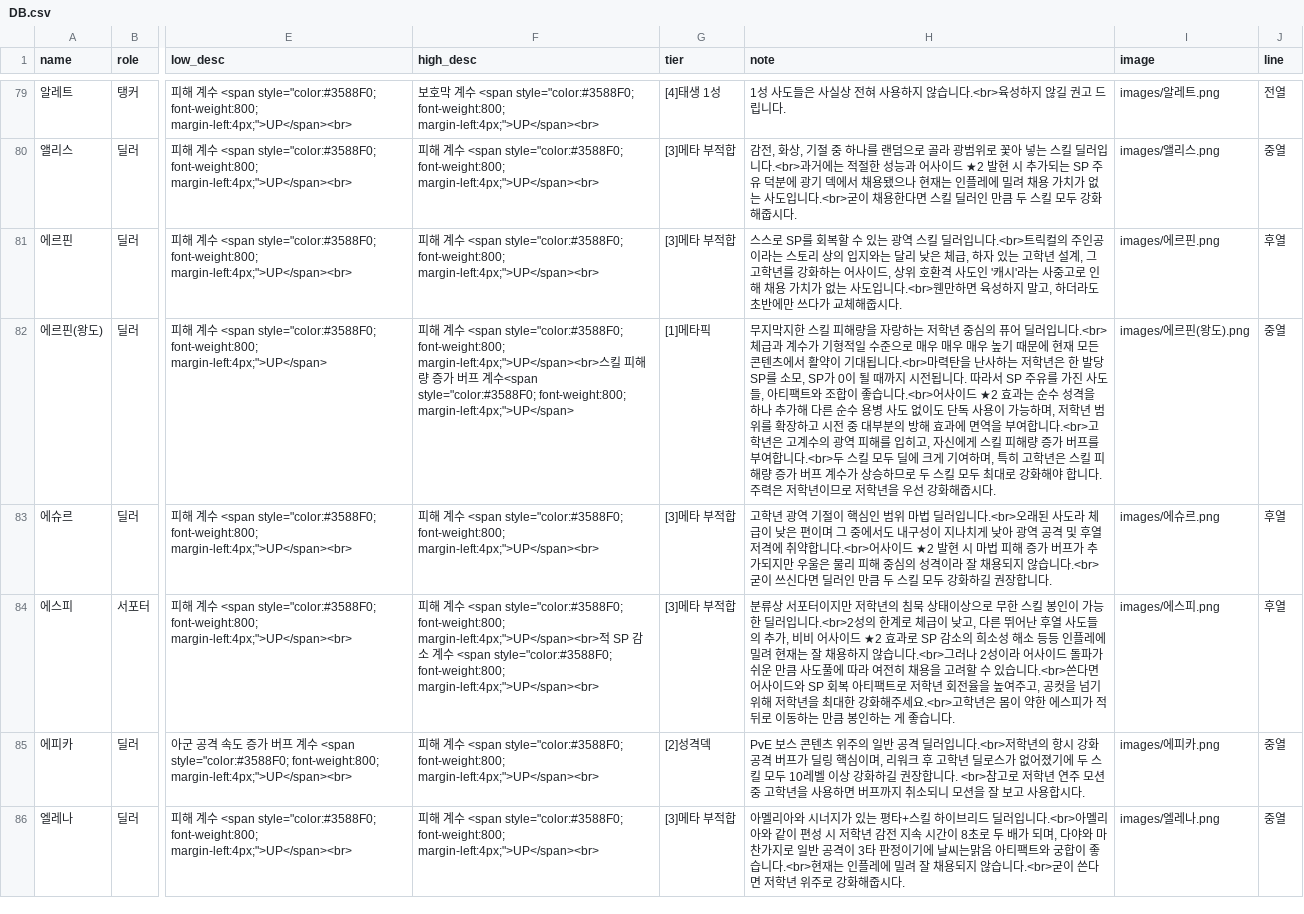
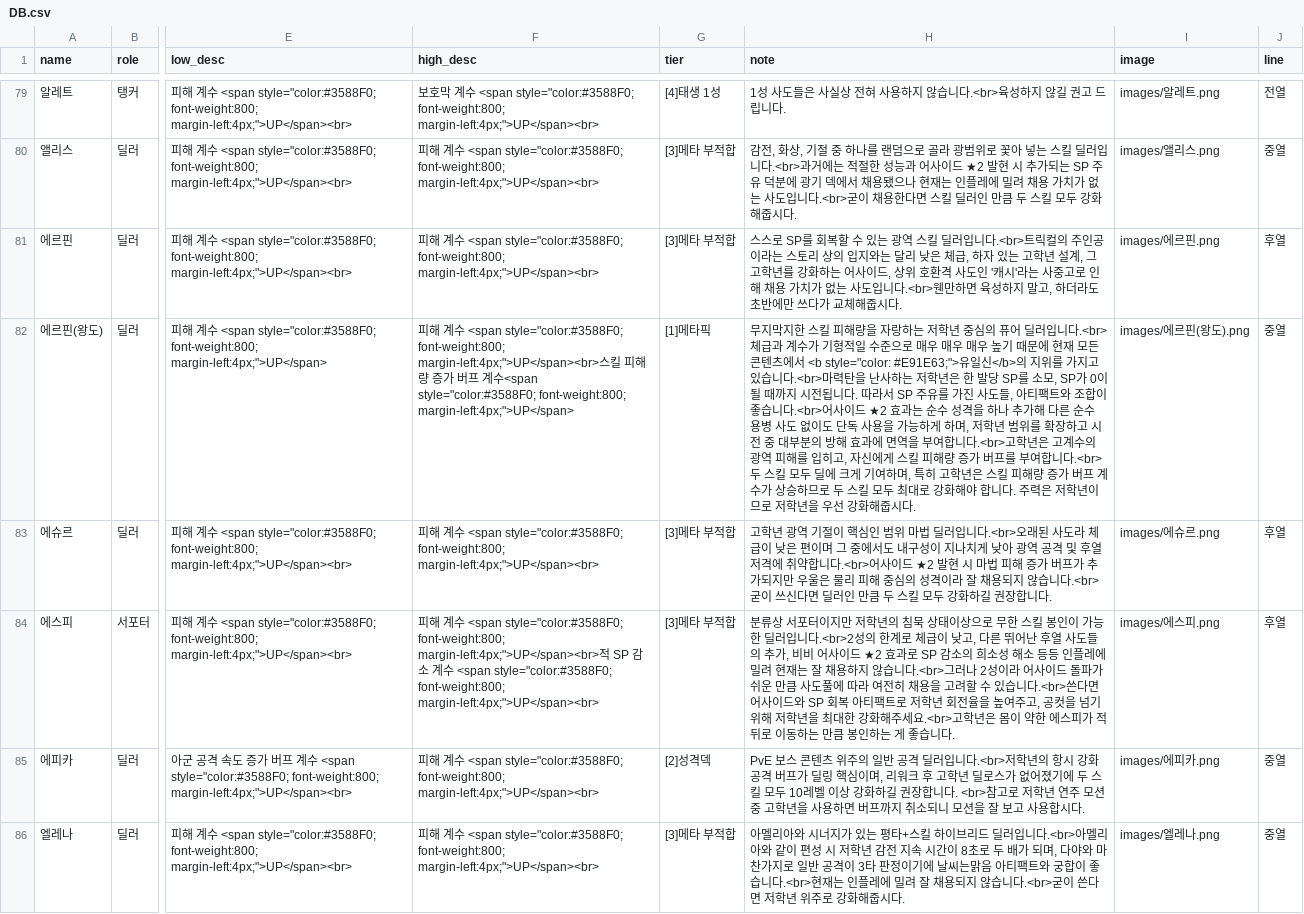
Before and after one commit to mediate1082/Trickal-Revive-Skill-Guide-Beta-0.8, a CSV file: data/DB.csv, drawn as a sheet; only a part is shown, gaps mark what is left out; the diff covers the shown part only; the diff names each change by its address in the sheet, - before the commit and + after, or states it on an @@ line.

```diff
--- a/data/DB.csv
+++ b/data/DB.csv
-H82 (note): …츠에서 활약이 기대됩니다.<br>마력탄을 난사하는 저학년은 한 발당 SP를 소모, SP가 0이 될 때까지 시전됩니다. 따라서 SP 주유를 가진 사도들, 아티팩트와 조합이 좋습니다.<br>어사이드 ★2 효과는 순수 성격을 하나 추가해 다른 순수 용병 사도 없이도 단독 사용이 가능하며, 저…
+H82 (note): …츠에서 <b style="color: #E91E63;">유일신</b>의 지위를 가지고 있습니다.<br>마력탄을 난사하는 저학년은 한 발당 SP를 소모, SP가 0이 될 때까지 시전됩니다. 따라서 SP 주유를 가진 사도들, 아티팩트와 조합이 좋습니다.<br>어사이드 ★2 효과는 순수 성격을 하나 추가해 다른 순수 용병 사도 없이도 단독 사용을 가능하게 하며, 저…
```
Also changed, not shown: 9 edited cells elsewhere in this file, data/buff_DB.csv, data/buff_desc_DB.csv, 4 other files.
